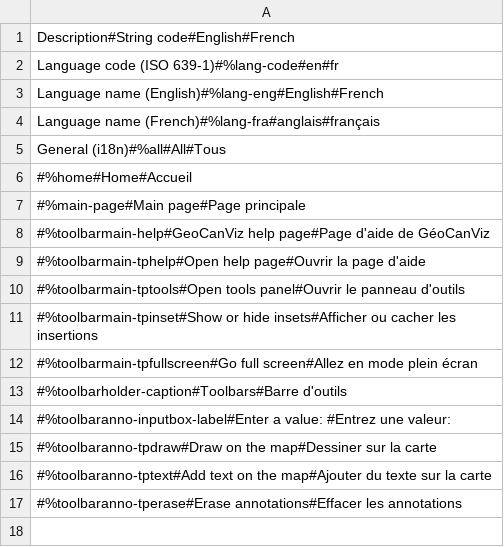
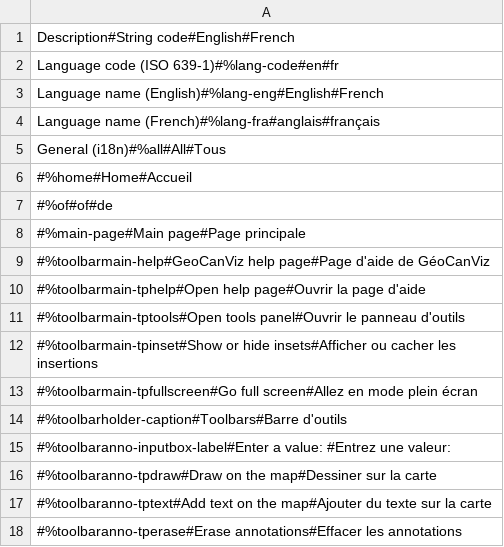
Before and after one commit to GeoCanViz/GeoCanViz, a CSV file: src/js/i18n/i18n.csv, drawn as a sheet; the diff names each change by its address in the sheet, - before the commit and + after, or states it on an @@ line.

```diff
--- a/src/js/i18n/i18n.csv
+++ b/src/js/i18n/i18n.csv
+row 7: #%of#of#de
```
Also changed, not shown: 25 other files.
